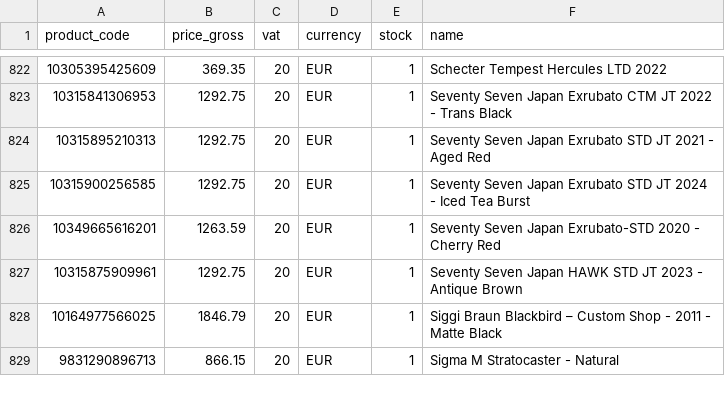
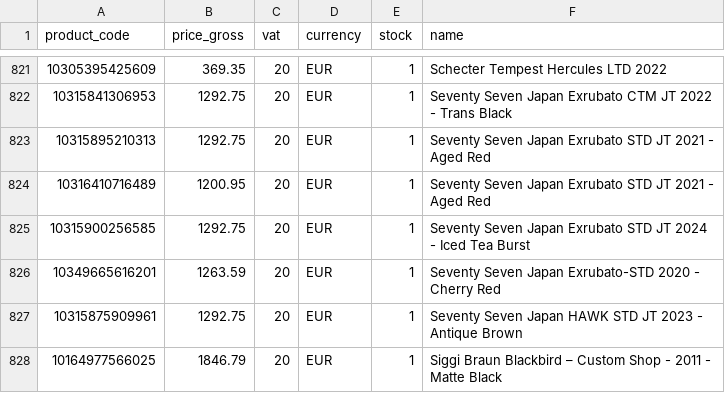
Before and after one commit to brendanrefurbed/supplier-feeds-public, a CSV file: patsguitars_refurbed_import.csv, drawn as a sheet; only a part is shown, gaps mark what is left out; the shorter side is filled out with more unchanged rows; the diff covers the shown part only; the diff names each change by its address in the sheet, - before the commit and + after, or states it on an @@ line.

```diff
--- a/patsguitars_refurbed_import.csv
+++ b/patsguitars_refurbed_import.csv
+row 824: 10316410716489 | 1200.95 | 20 | EUR | 1 | Seventy Seven Japan Exrubato STD JT 2021 - Aged Red
```
Also changed, not shown: 2 added rows and 3 removed rows elsewhere in this file, patsguitars_refurbed_import_by_sku.csv.
